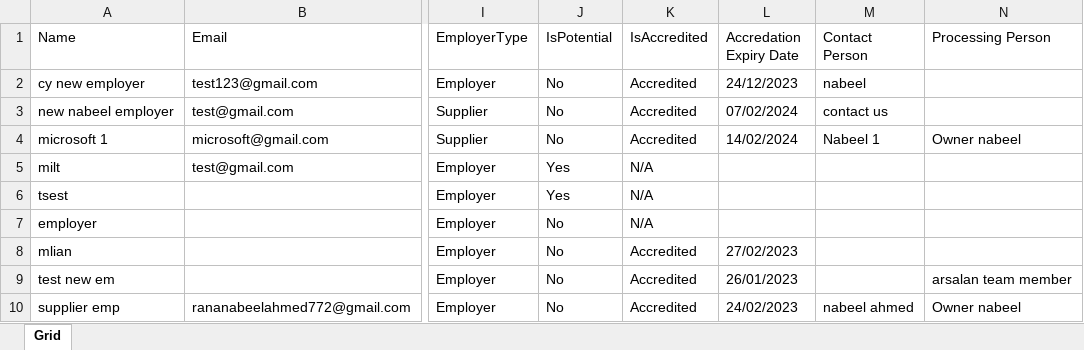
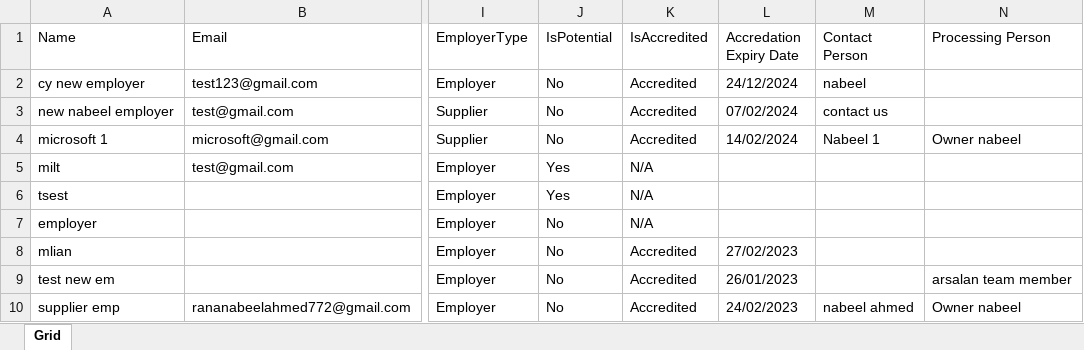
Before and after one commit to nabeelahmed772/Ezymigrate, an Excel workbook: cypress/downloads/EmployersList.xlsx, sheet Grid, drawn as a sheet; only a part is shown, gaps mark what is left out; values as stored, in another font and other column widths than the file's, no borders; table styles not drawn; the diff names each change by its address in the sheet, - before the commit and + after, or states it on an @@ line.

```diff
--- a/cypress/downloads/EmployersList.xlsx (sheet Grid)
+++ b/cypress/downloads/EmployersList.xlsx (sheet Grid)
-L2 (Accredation Expiry Date): 24/12/2023
+L2 (Accredation Expiry Date): 24/12/2024
```
Also changed, not shown: cypress/downloads/Client_Summary.xlsx, cypress/downloads/ClientsList.xlsx, 12 other files.
